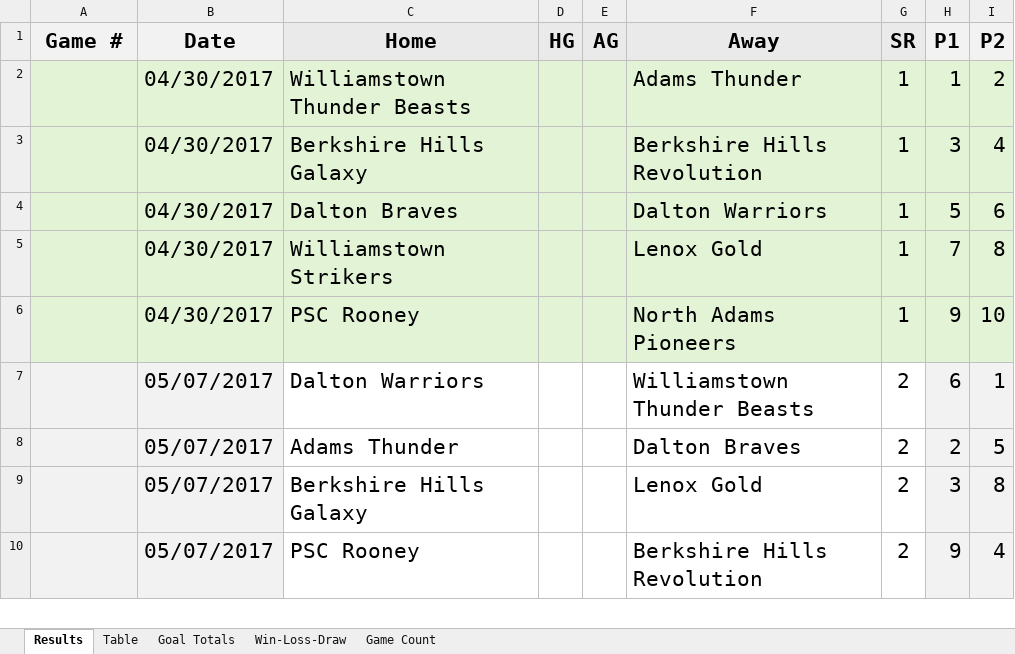
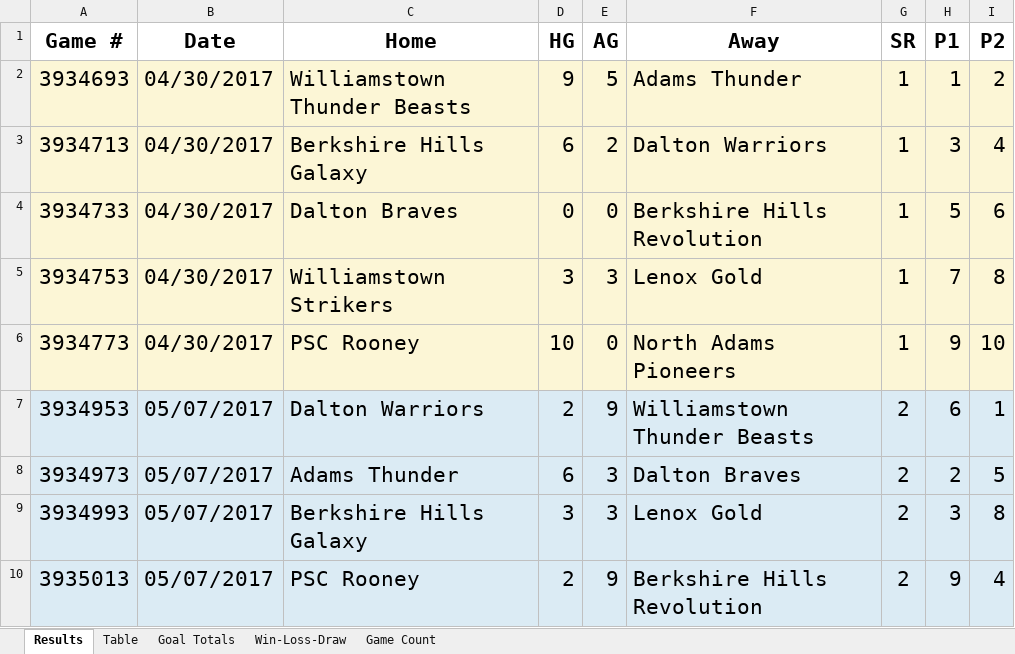
Before and after one commit to 1000paces/power_pairing, an Excel workbook: boys.xlsx, sheet Results, drawn as a sheet; only a part is shown; values as stored, in another font and other column widths than the file's, no borders; the diff covers the shown part only; the diff names each change by its address in the sheet, - before the commit and + after, or states it on an @@ line.

```diff
--- a/boys.xlsx (sheet Results)
+++ b/boys.xlsx (sheet Results)
-A1:B1 fill: #F2F2F2
+A1:B1 fill: none
-C1:G1 fill: #EAEAEA
+C1:G1 fill: none
-H1:I1 fill: #F2F2F2
+H1:I1 fill: none
-A2 (Game #): (empty)
+A2 (Game #): 3934693
-A2:I6 fill: #E2F3D6
+A2:I6 fill: #FCF6D6
-D2 (HG): (empty)
+D2 (HG): 9
-E2 (AG): (empty)
+E2 (AG): 5
-A3 (Game #): (empty)
+A3 (Game #): 3934713
-D3 (HG): (empty)
+D3 (HG): 6
-E3 (AG): (empty)
+E3 (AG): 2
-F3 (Away): Berkshire Hills Revolution
+F3 (Away): Dalton Warriors
-A4 (Game #): (empty)
+A4 (Game #): 3934733
-D4 (HG): (empty)
+D4 (HG): 0
-E4 (AG): (empty)
+E4 (AG): 0
-F4 (Away): Dalton Warriors
+F4 (Away): Berkshire Hills Revolution
-A5 (Game #): (empty)
+A5 (Game #): 3934753
-D5 (HG): (empty)
+D5 (HG): 3
-E5 (AG): (empty)
+E5 (AG): 3
-A6 (Game #): (empty)
+A6 (Game #): 3934773
-D6 (HG): (empty)
+D6 (HG): 10
-E6 (AG): (empty)
+E6 (AG): 0
-A7 (Game #): (empty)
+A7 (Game #): 3934953
-C7:G10 fill: none
+C7:G10 fill: #DBEBF4
-D7 (HG): (empty)
+D7 (HG): 2
-E7 (AG): (empty)
+E7 (AG): 9
-A8 (Game #): (empty)
+A8 (Game #): 3934973
-D8 (HG): (empty)
+D8 (HG): 6
-E8:E9 (AG): (empty)
+E8:E9 (AG): 3
-A9 (Game #): (empty)
+A9 (Game #): 3934993
-D9 (HG): (empty)
+D9 (HG): 3
-A10 (Game #): (empty)
+A10 (Game #): 3935013
-D10 (HG): (empty)
+D10 (HG): 2
-E10 (AG): (empty)
+E10 (AG): 9
```
Also changed, not shown: 5 added rows, 3 edited cells and cell formats elsewhere in this sheet, sheet Table, sheet Win-Loss-Draw, sheet Goal Totals, formulas that keep their value, girls.xlsx, 3 other files.
